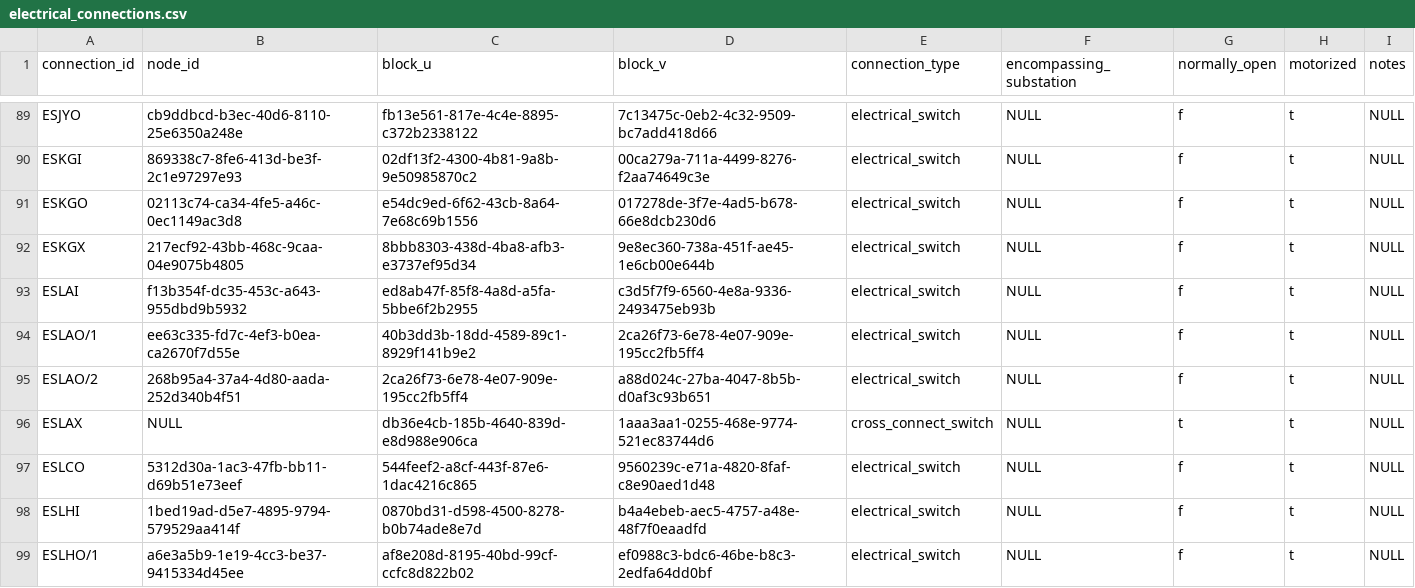
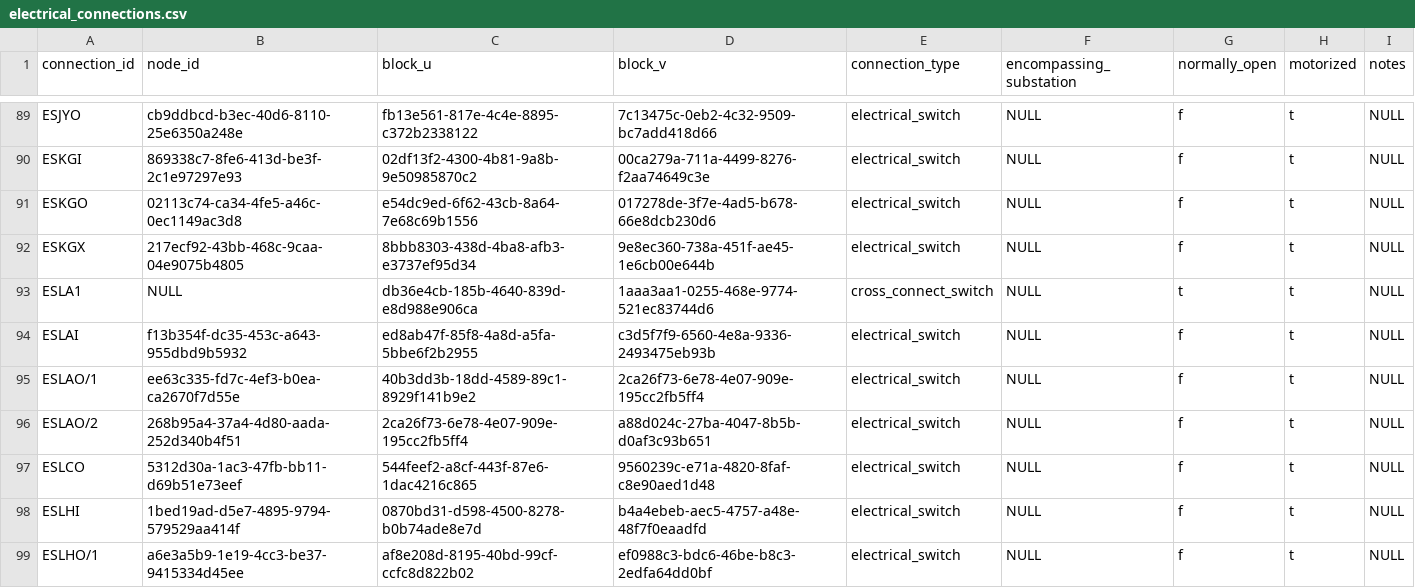
Before and after one commit to skytrainsimulator/static-data, a CSV file: track/electrical_connections.csv, drawn as a sheet; only a part is shown, gaps mark what is left out.

Commit message:
Fix ESLA1's ID

```diff
--- a/track/electrical_connections.csv
+++ b/track/electrical_connections.csv
@@ -92,2 +92,3 @@ ESKGO,02113c74-ca34-4fe5-a46c-0ec1149ac3d8,e54dc9ed-6f62-43cb-8a64-7e68c69b1556,
 ESKGX,217ecf92-43bb-468c-9caa-04e9075b4805,8bbb8303-438d-4ba8-afb3-e3737ef95d34,9e8ec360-738a-451f-ae45-1e6cb00e644b,electrical_switch,NULL,f,t,NULL
+ESLA1,NULL,db36e4cb-185b-4640-839d-e8d988e906ca,1aaa3aa1-0255-468e-9774-521ec83744d6,cross_connect_switch,NULL,t,t,NULL
 ESLAI,f13b354f-dc35-453c-a643-955dbd9b5932,ed8ab47f-85f8-4a8d-a5fa-5bbe6f2b2955,c3d5f7f9-6560-4e8a-9336-2493475eb93b,electrical_switch,NULL,f,t,NULL
@@ -95,3 +96,2 @@ ESLAO/1,ee63c335-fd7c-4ef3-b0ea-ca2670f7d55e,40b3dd3b-18dd-4589-89c1-8929f141b9e
 ESLAO/2,268b95a4-37a4-4d80-aada-252d340b4f51,2ca26f73-6e78-4e07-909e-195cc2fb5ff4,a88d024c-27ba-4047-8b5b-d0af3c93b651,electrical_switch,NULL,f,t,NULL
-ESLAX,NULL,db36e4cb-185b-4640-839d-e8d988e906ca,1aaa3aa1-0255-468e-9774-521ec83744d6,cross_connect_switch,NULL,t,t,NULL
 ESLCO,5312d30a-1ac3-47fb-bb11-d69b51e73eef,544feef2-a8cf-443f-87e6-1dac4216c865,9560239c-e71a-4820-8faf-c8e90aed1d48,electrical_switch,NULL,f,t,NULL
```
